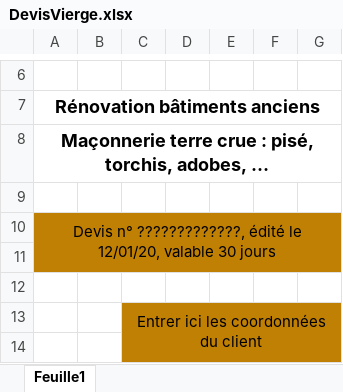
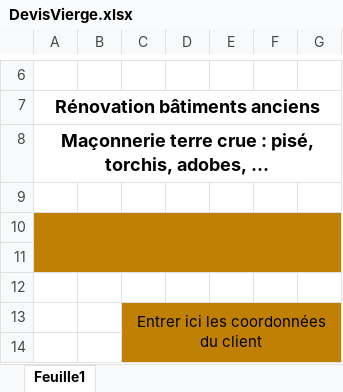
Before and after one commit to cyrilmory/OutilDevis, an Excel workbook: OutilDevis/DevisVierge.xlsx, sheet Feuille1, drawn as a sheet; only a part is shown, gaps mark what is left out; values as stored, in another font and other column widths than the file's, no borders; charts and pictures not drawn; the diff names each change by its address in the sheet, - before the commit and + after, or states it on an @@ line.

Commit message:
Removed the existing cell displaying the current date (it was not updated automatically)

```diff
--- a/OutilDevis/DevisVierge.xlsx (sheet Feuille1)
+++ b/OutilDevis/DevisVierge.xlsx (sheet Feuille1)
-A10: Devis n° ?????????????, édité le 12/01/20, valable 30 jours
+A10: (empty)
```
Also changed, not shown: charts or pictures.
